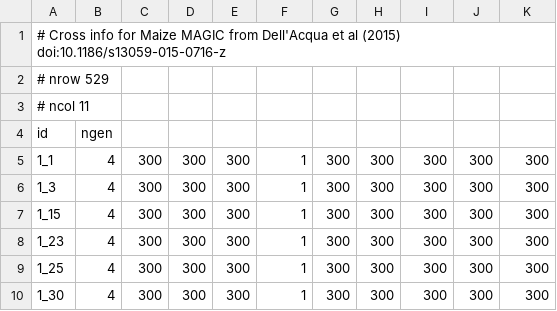
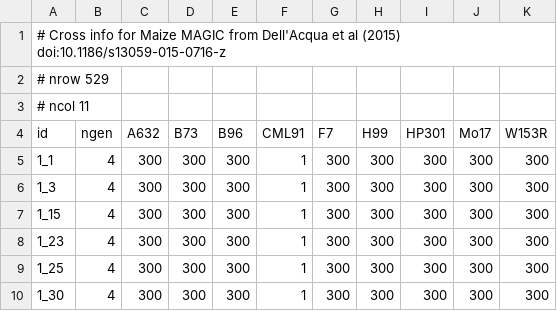
Before and after one commit to rqtl/qtl2data, a CSV file: MaizeMAGIC/maize_magic_crossinfo.csv, drawn as a sheet; only a part is shown.

Commit message:
maize magic data: cross info was missing column names

```diff
--- a/MaizeMAGIC/maize_magic_crossinfo.csv
+++ b/MaizeMAGIC/maize_magic_crossinfo.csv
@@ -3,3 +3,3 @@
 # ncol 11
-id,ngen,,,,,,,,,
+id,ngen,A632,B73,B96,CML91,F7,H99,HP301,Mo17,W153R
 1_1,4,300,300,300,1,300,300,300,300,300
```
Also changed, not shown: 2 other files.
